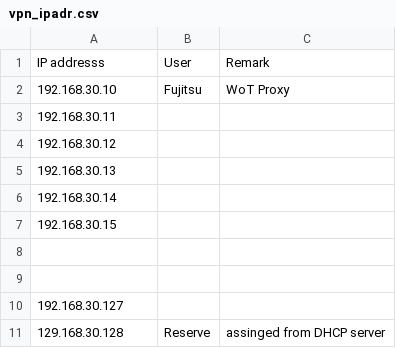
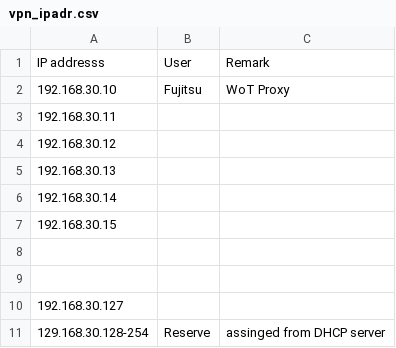
Before and after one commit to mryuichi/docs, a CSV file: vpn_ipadr.csv, drawn as a sheet.

Commit message:
Update vpn_ipadr.csv

```diff
--- a/vpn_ipadr.csv
+++ b/vpn_ipadr.csv
@@ -10,2 +10,2 @@ IP addresss, User,  Remark
 192.168.30.127,,
-129.168.30.128, Reserve, assinged from DHCP server
+129.168.30.128-254, Reserve, assinged from DHCP server
```
